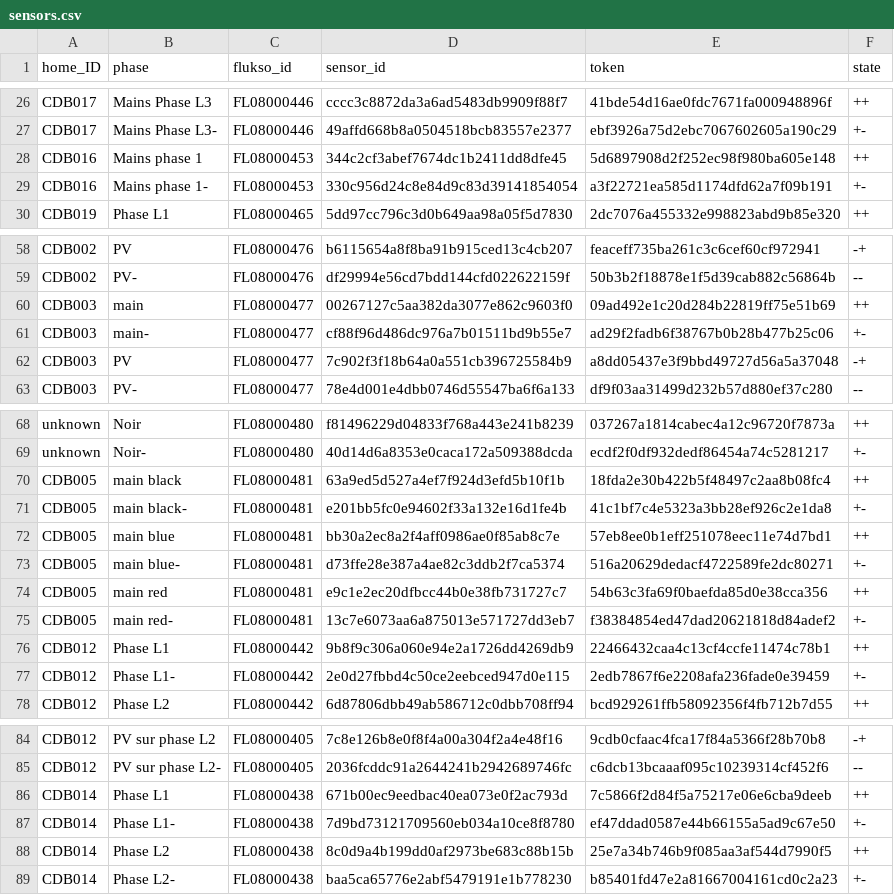
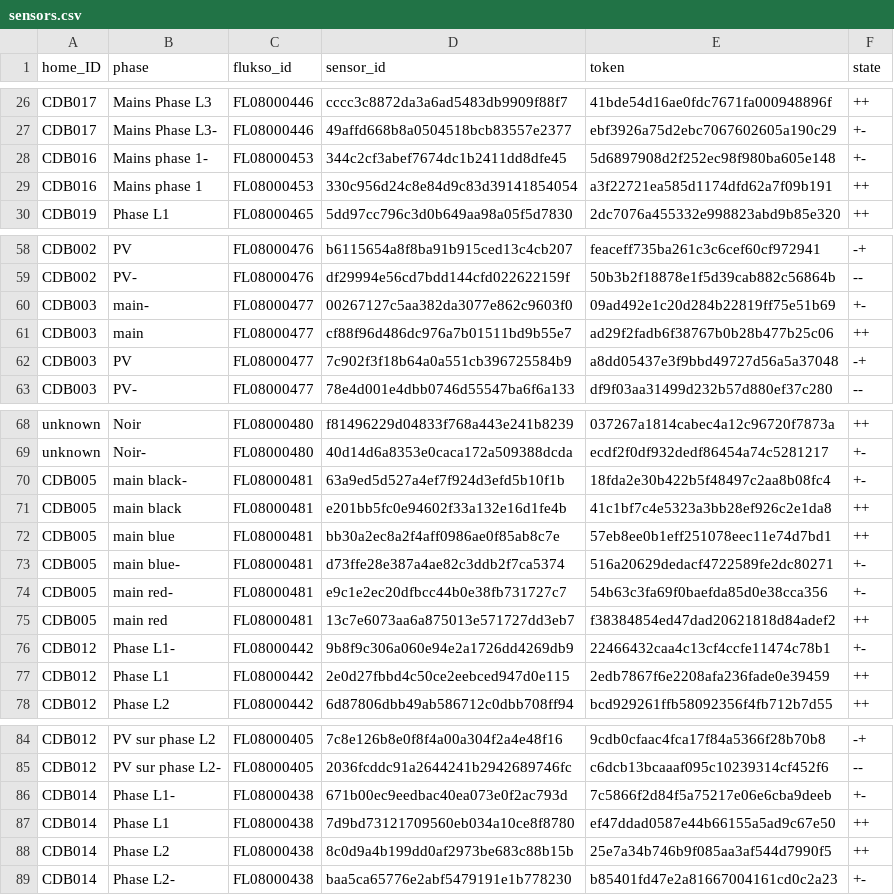
Before and after one commit to AlexandreHnf/Voisin-d-energie-ULB, a CSV file: sensors/sensors.csv, drawn as a sheet; only a part is shown, gaps mark what is left out; the diff covers the shown part only.

```diff
--- a/sensors/sensors.csv
+++ b/sensors/sensors.csv
@@ -27,4 +27,4 @@ CDB017,Mains Phase L3,FL08000446,cccc3c8872da3a6ad5483db9909f88f7,41bde54d16ae0f
 CDB017,Mains Phase L3-,FL08000446,49affd668b8a0504518bcb83557e2377,ebf3926a75d2ebc7067602605a190c29,+-
-CDB016,Mains phase 1,FL08000453,344c2cf3abef7674dc1b2411dd8dfe45,5d6897908d2f252ec98f980ba605e148,++
-CDB016,Mains phase 1-,FL08000453,330c956d24c8e84d9c83d39141854054,a3f22721ea585d1174dfd62a7f09b191,+-
+CDB016,Mains phase 1-,FL08000453,344c2cf3abef7674dc1b2411dd8dfe45,5d6897908d2f252ec98f980ba605e148,+-
+CDB016,Mains phase 1,FL08000453,330c956d24c8e84d9c83d39141854054,a3f22721ea585d1174dfd62a7f09b191,++
 CDB019,Phase L1,FL08000465,5dd97cc796c3d0b649aa98a05f5d7830,2dc7076a455332e998823abd9b85e320,++
@@ -59,4 +59,4 @@ CDB002,PV,FL08000476,b6115654a8f8ba91b915ced13c4cb207,feaceff735ba261c3c6cef60cf
 CDB002,PV-,FL08000476,df29994e56cd7bdd144cfd022622159f,50b3b2f18878e1f5d39cab882c56864b,--
-CDB003,main,FL08000477,00267127c5aa382da3077e862c9603f0,09ad492e1c20d284b22819ff75e51b69,++
-CDB003,main-,FL08000477,cf88f96d486dc976a7b01511bd9b55e7,ad29f2fadb6f38767b0b28b477b25c06,+-
+CDB003,main-,FL08000477,00267127c5aa382da3077e862c9603f0,09ad492e1c20d284b22819ff75e51b69,+-
+CDB003,main,FL08000477,cf88f96d486dc976a7b01511bd9b55e7,ad29f2fadb6f38767b0b28b477b25c06,++
 CDB003,PV,FL08000477,7c902f3f18b64a0a551cb396725584b9,a8dd05437e3f9bbd49727d56a5a37048,-+
@@ -69,10 +69,10 @@ unknown,Noir,FL08000480,f81496229d04833f768a443e241b8239,037267a1814cabec4a12c96
 unknown,Noir-,FL08000480,40d14d6a8353e0caca172a509388dcda,ecdf2f0df932dedf86454a74c5281217,+-
-CDB005,main black,FL08000481,63a9ed5d527a4ef7f924d3efd5b10f1b,18fda2e30b422b5f48497c2aa8b08fc4,++
-CDB005,main black-,FL08000481,e201bb5fc0e94602f33a132e16d1fe4b,41c1bf7c4e5323a3bb28ef926c2e1da8,+-
+CDB005,main black-,FL08000481,63a9ed5d527a4ef7f924d3efd5b10f1b,18fda2e30b422b5f48497c2aa8b08fc4,+-
+CDB005,main black,FL08000481,e201bb5fc0e94602f33a132e16d1fe4b,41c1bf7c4e5323a3bb28ef926c2e1da8,++
 CDB005,main blue,FL08000481,bb30a2ec8a2f4aff0986ae0f85ab8c7e,57eb8ee0b1eff251078eec11e74d7bd1,++
 CDB005,main blue-,FL08000481,d73ffe28e387a4ae82c3ddb2f7ca5374,516a20629dedacf4722589fe2dc80271,+-
-CDB005,main red,FL08000481,e9c1e2ec20dfbcc44b0e38fb731727c7,54b63c3fa69f0baefda85d0e38cca356,++
-CDB005,main red-,FL08000481,13c7e6073aa6a875013e571727dd3eb7,f38384854ed47dad20621818d84adef2,+-
-CDB012,Phase L1,FL08000442,9b8f9c306a060e94e2a1726dd4269db9,22466432caa4c13cf4ccfe11474c78b1,++
-CDB012,Phase L1-,FL08000442,2e0d27fbbd4c50ce2eebced947d0e115,2edb7867f6e2208afa236fade0e39459,+-
+CDB005,main red-,FL08000481,e9c1e2ec20dfbcc44b0e38fb731727c7,54b63c3fa69f0baefda85d0e38cca356,+-
+CDB005,main red,FL08000481,13c7e6073aa6a875013e571727dd3eb7,f38384854ed47dad20621818d84adef2,++
+CDB012,Phase L1-,FL08000442,9b8f9c306a060e94e2a1726dd4269db9,22466432caa4c13cf4ccfe11474c78b1,+-
+CDB012,Phase L1,FL08000442,2e0d27fbbd4c50ce2eebced947d0e115,2edb7867f6e2208afa236fade0e39459,++
 CDB012,Phase L2,FL08000442,6d87806dbb49ab586712c0dbb708ff94,bcd929261ffb58092356f4fb712b7d55,++
@@ -85,4 +85,4 @@ CDB012,PV sur phase L2,FL08000405,7c8e126b8e0f8f4a00a304f2a4e48f16,9cdb0cfaac4fc
 CDB012,PV sur phase L2-,FL08000405,2036fcddc91a2644241b2942689746fc,c6dcb13bcaaaf095c10239314cf452f6,--
-CDB014,Phase L1,FL08000438,671b00ec9eedbac40ea073e0f2ac793d,7c5866f2d84f5a75217e06e6cba9deeb,++
-CDB014,Phase L1-,FL08000438,7d9bd73121709560eb034a10ce8f8780,ef47ddad0587e44b66155a5ad9c67e50,+-
+CDB014,Phase L1-,FL08000438,671b00ec9eedbac40ea073e0f2ac793d,7c5866f2d84f5a75217e06e6cba9deeb,+-
+CDB014,Phase L1,FL08000438,7d9bd73121709560eb034a10ce8f8780,ef47ddad0587e44b66155a5ad9c67e50,++
 CDB014,Phase L2,FL08000438,8c0d9a4b199dd0af2973be683c88b15b,25e7a34b746b9f085aa3af544d7990f5,++
```
Also changed, not shown: 32 edited cells elsewhere in this file.
